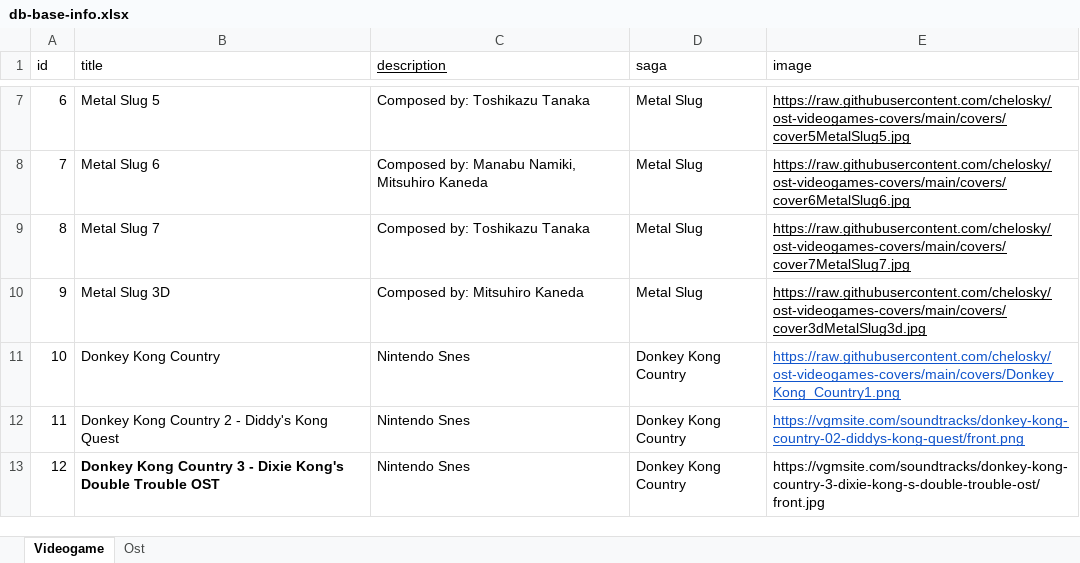
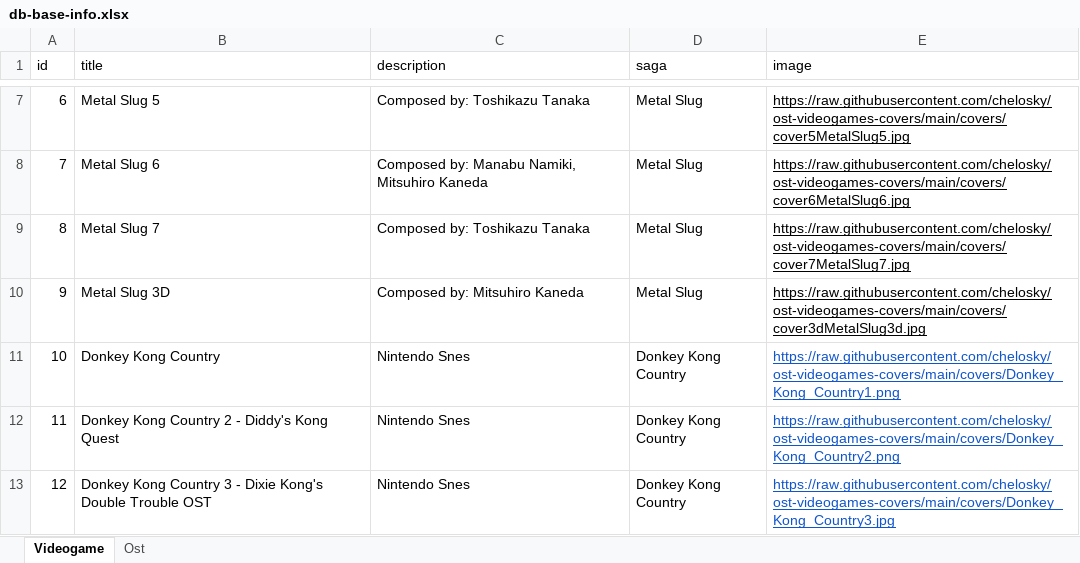
Before and after one commit to chelosky/ost-videogames-covers, an Excel workbook: db-base-info.xlsx, sheet Videogame, drawn as a sheet; only a part is shown, gaps mark what is left out; values as stored, in another font and other column widths than the file's, no borders; the diff names each change by its address in the sheet, - before the commit and + after, or states it on an @@ line.

```diff
--- a/db-base-info.xlsx (sheet Videogame)
+++ b/db-base-info.xlsx (sheet Videogame)
-C1 underline: on
+C1 underline: off
-E12 (image): https://vgmsite.com/soundtracks/donkey-kong-country-02-diddys-kong-quest/front.png
+E12 (image): https://raw.githubusercontent.com/chelosky/ost-videogames-covers/main/covers/Donkey_Kong_Country2.png
-B13 bold: on
+B13 bold: off
-E13 (image): https://vgmsite.com/soundtracks/donkey-kong-country-3-dixie-kong-s-double-trouble-ost/front.jpg
+E13 (image): https://raw.githubusercontent.com/chelosky/ost-videogames-covers/main/covers/Donkey_Kong_Country3.jpg
@@ E13 underline: off → on, text colour: black → #1155CC @@
```
Also changed, not shown: sheet Ost, 4 other files.
